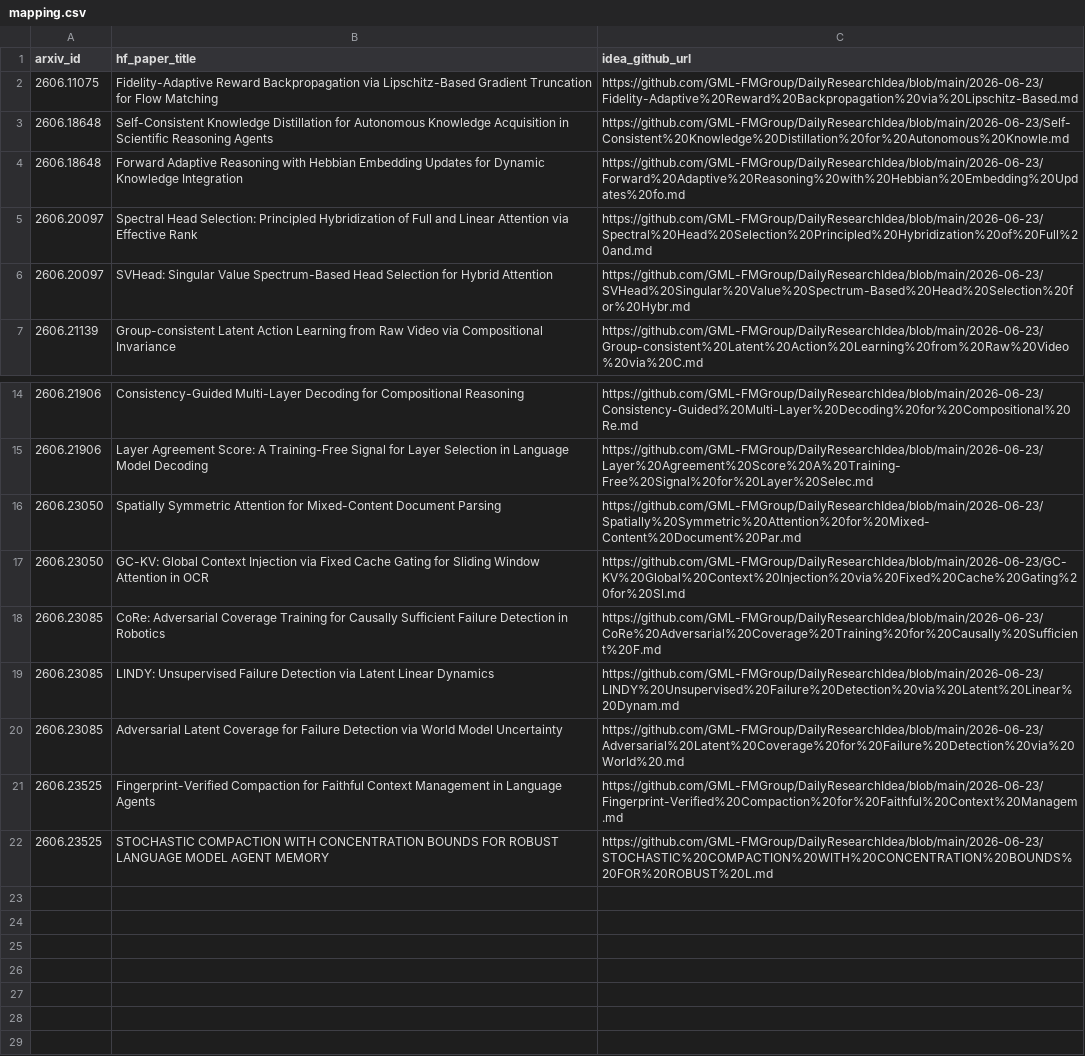
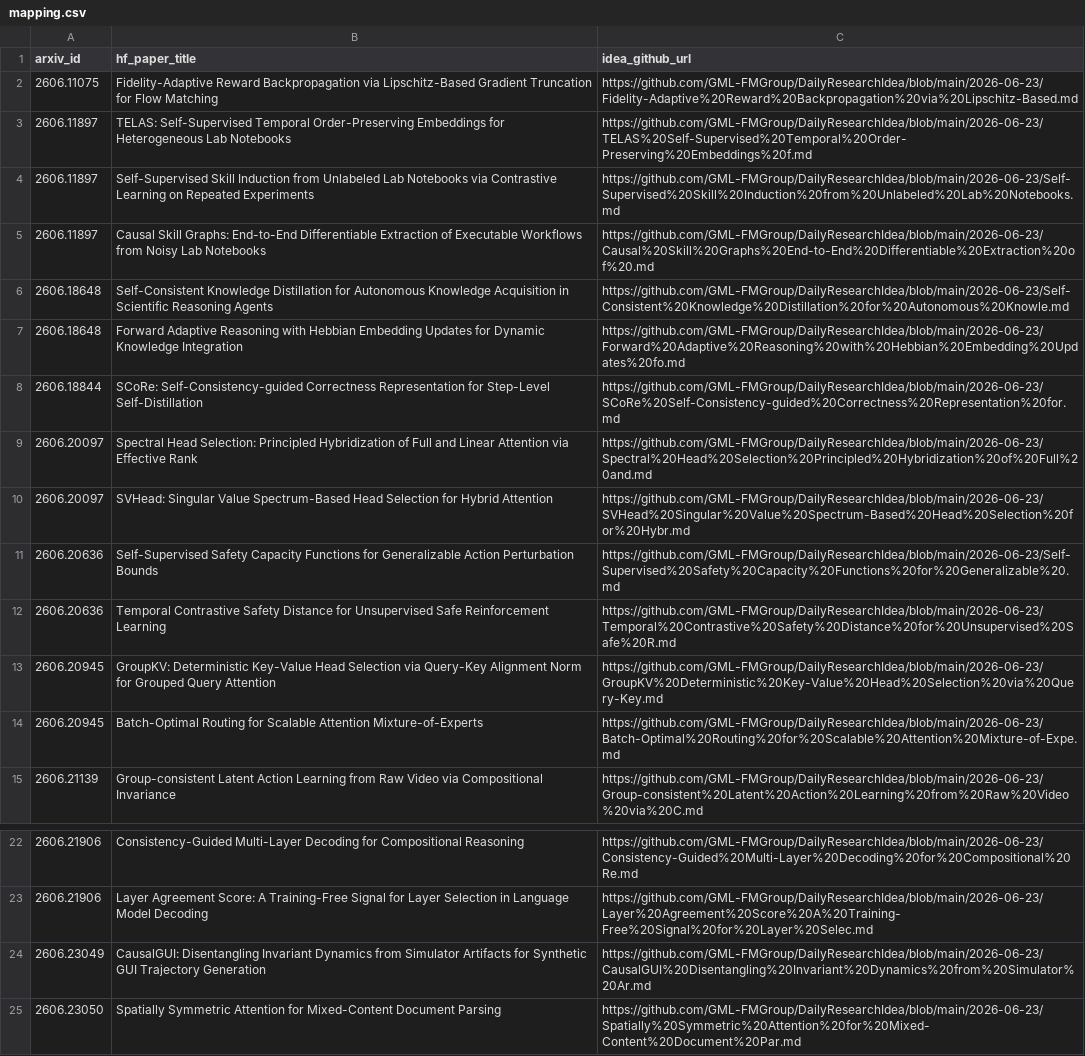
Before and after one commit to GML-FMGroup/DailyResearchIdea, a CSV file: 2026-06-23/mapping.csv, drawn as a sheet; only a part is shown, gaps mark what is left out; the shorter side is filled out with more unchanged rows.

Commit message:
Add daily 2026-06-23

```diff
--- a/2026-06-23/mapping.csv
+++ b/2026-06-23/mapping.csv
@@ -2,6 +2,14 @@ arxiv_id,hf_paper_title,idea_github_url
 2606.11075,"Fidelity-Adaptive Reward Backpropagation via Lipschitz-Based Gradient Truncation for Flow Matching","https://github.com/GML-FMGroup/DailyResearchIdea/blob/main/2026-06-23/Fidelity-Adaptive%20Reward%20Backpropagation%20via%20Lipschitz-Based.md"
+2606.11897,"TELAS: Self-Supervised Temporal Order-Preserving Embeddings for Heterogeneous Lab Notebooks","https://github.com/GML-FMGroup/DailyResearchIdea/blob/main/2026-06-23/TELAS%20Self-Supervised%20Temporal%20Order-Preserving%20Embeddings%20f.md"
+2606.11897,"Self-Supervised Skill Induction from Unlabeled Lab Notebooks via Contrastive Learning on Repeated Experiments","https://github.com/GML-FMGroup/DailyResearchIdea/blob/main/2026-06-23/Self-Supervised%20Skill%20Induction%20from%20Unlabeled%20Lab%20Notebooks.md"
+2606.11897,"Causal Skill Graphs: End-to-End Differentiable Extraction of Executable Workflows from Noisy Lab Notebooks","https://github.com/GML-FMGroup/DailyResearchIdea/blob/main/2026-06-23/Causal%20Skill%20Graphs%20End-to-End%20Differentiable%20Extraction%20of%20.md"
 2606.18648,"Self-Consistent Knowledge Distillation for Autonomous Knowledge Acquisition in Scientific Reasoning Agents","https://github.com/GML-FMGroup/DailyResearchIdea/blob/main/2026-06-23/Self-Consistent%20Knowledge%20Distillation%20for%20Autonomous%20Knowle.md"
 2606.18648,"Forward Adaptive Reasoning with Hebbian Embedding Updates for Dynamic Knowledge Integration","https://github.com/GML-FMGroup/DailyResearchIdea/blob/main/2026-06-23/Forward%20Adaptive%20Reasoning%20with%20Hebbian%20Embedding%20Updates%20fo.md"
+2606.18844,"SCoRe: Self-Consistency-guided Correctness Representation for Step-Level Self-Distillation","https://github.com/GML-FMGroup/DailyResearchIdea/blob/main/2026-06-23/SCoRe%20Self-Consistency-guided%20Correctness%20Representation%20for.md"
 2606.20097,"Spectral Head Selection: Principled Hybridization of Full and Linear Attention via Effective Rank","https://github.com/GML-FMGroup/DailyResearchIdea/blob/main/2026-06-23/Spectral%20Head%20Selection%20Principled%20Hybridization%20of%20Full%20and.md"
 2606.20097,"SVHead: Singular Value Spectrum-Based Head Selection for Hybrid Attention","https://github.com/GML-FMGroup/DailyResearchIdea/blob/main/2026-06-23/SVHead%20Singular%20Value%20Spectrum-Based%20Head%20Selection%20for%20Hybr.md"
+2606.20636,"Self-Supervised Safety Capacity Functions for Generalizable Action Perturbation Bounds","https://github.com/GML-FMGroup/DailyResearchIdea/blob/main/2026-06-23/Self-Supervised%20Safety%20Capacity%20Functions%20for%20Generalizable%20.md"
+2606.20636,"Temporal Contrastive Safety Distance for Unsupervised Safe Reinforcement Learning","https://github.com/GML-FMGroup/DailyResearchIdea/blob/main/2026-06-23/Temporal%20Contrastive%20Safety%20Distance%20for%20Unsupervised%20Safe%20R.md"
+2606.20945,"GroupKV: Deterministic Key-Value Head Selection via Query-Key Alignment Norm for Grouped Query Attention","https://github.com/GML-FMGroup/DailyResearchIdea/blob/main/2026-06-23/GroupKV%20Deterministic%20Key-Value%20Head%20Selection%20via%20Query-Key.md"
+2606.20945,"Batch-Optimal Routing for Scalable Attention Mixture-of-Experts","https://github.com/GML-FMGroup/DailyResearchIdea/blob/main/2026-06-23/Batch-Optimal%20Routing%20for%20Scalable%20Attention%20Mixture-of-Expe.md"
 2606.21139,"Group-consistent Latent Action Learning from Raw Video via Compositional Invariance","https://github.com/GML-FMGroup/DailyResearchIdea/blob/main/2026-06-23/Group-consistent%20Latent%20Action%20Learning%20from%20Raw%20Video%20via%20C.md"
@@ -15,2 +23,3 @@ arxiv_id,hf_paper_title,idea_github_url
 2606.21906,"Layer Agreement Score: A Training-Free Signal for Layer Selection in Language Model Decoding","https://github.com/GML-FMGroup/DailyResearchIdea/blob/main/2026-06-23/Layer%20Agreement%20Score%20A%20Training-Free%20Signal%20for%20Layer%20Selec.md"
+2606.23049,"CausalGUI: Disentangling Invariant Dynamics from Simulator Artifacts for Synthetic GUI Trajectory Generation","https://github.com/GML-FMGroup/DailyResearchIdea/blob/main/2026-06-23/CausalGUI%20Disentangling%20Invariant%20Dynamics%20from%20Simulator%20Ar.md"
 2606.23050,"Spatially Symmetric Attention for Mixed-Content Document Parsing","https://github.com/GML-FMGroup/DailyResearchIdea/blob/main/2026-06-23/Spatially%20Symmetric%20Attention%20for%20Mixed-Content%20Document%20Par.md"
```
Also changed, not shown: 9 other files.
